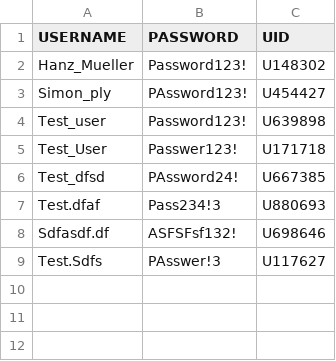
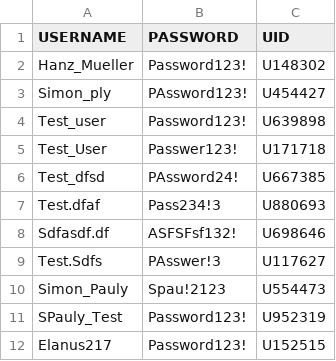
Before and after one commit to SPauly/Library-Simulation-Management-System, a CSV file: Data/Userfile.csv, drawn as a sheet.

```diff
--- a/Data/Userfile.csv
+++ b/Data/Userfile.csv
@@ -9 +9,4 @@ Sdfasdf.df,ASFSFsf132!,U698646
 Test.Sdfs,PAsswer!3,U117627
+Simon_Pauly,Spau!2123,U554473
+SPauly_Test,Password123!,U952319
+Elanus217,Password123!,U152515
```
Also changed, not shown: 5 other files.
